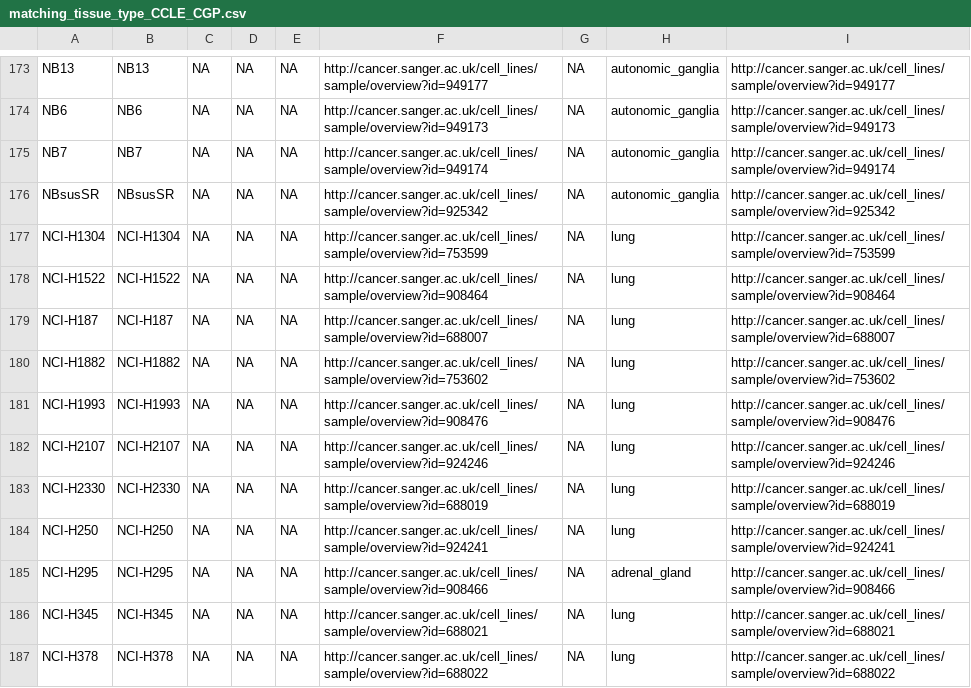
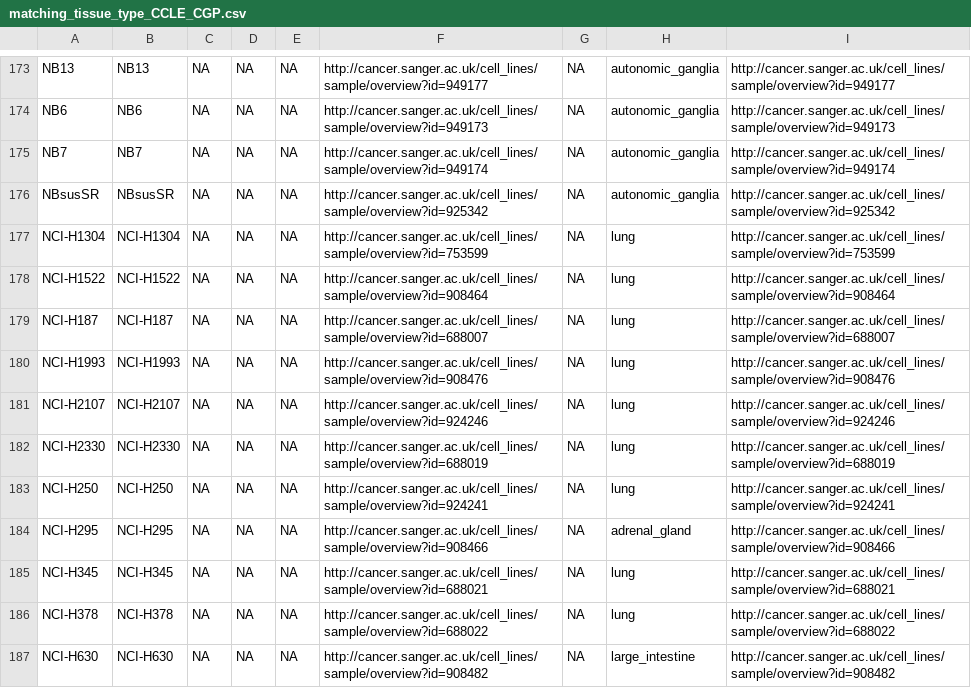
Before and after one commit to bhklab/cdrug-rebuttals, a CSV file: code/matching_tissue_type_CCLE_CGP.csv, drawn as a sheet; only a part is shown, gaps mark what is left out; the shorter side is filled out with more unchanged rows; the diff names each change by its address in the sheet, - before the commit and + after, or states it on an @@ line.

```diff
--- a/code/matching_tissue_type_CCLE_CGP.csv
+++ b/code/matching_tissue_type_CCLE_CGP.csv
-row 180: NCI-H1882 | NCI-H1882 | NA | NA | NA | http://cancer.sanger.ac.uk/cell_lines/sample/overview?id=753602 | NA | lung | http://cancer.sanger.ac.uk/cell_lines/sample/overview?id=753602
```
Also changed, not shown: 5 other files.
